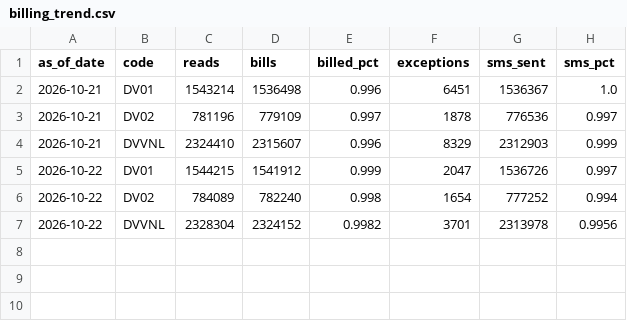
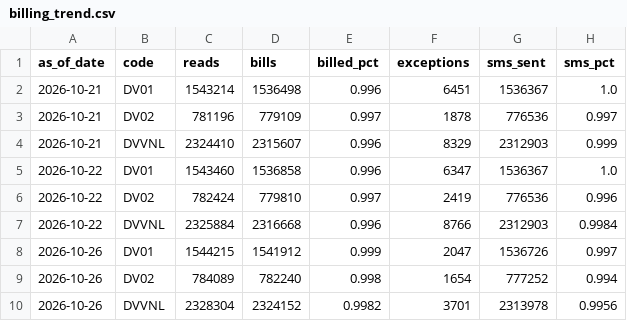
Before and after one commit to dvvnl-smart-meter-review/dvvnl-smart-meter-review.github.io, a CSV file: data/billing_trend.csv, drawn as a sheet.

Commit message:
Data update 27.10.2026 12:03

```diff
--- a/data/billing_trend.csv
+++ b/data/billing_trend.csv
@@ -4,4 +4,7 @@ as_of_date,code,reads,bills,billed_pct,exceptions,sms_sent,sms_pct
 2026-10-21,DVVNL,2324410,2315607,0.996,8329,2312903,0.999
-2026-10-22,DV01,1544215,1541912,0.999,2047,1536726,0.997
-2026-10-22,DV02,784089,782240,0.998,1654,777252,0.994
-2026-10-22,DVVNL,2328304,2324152,0.9982,3701,2313978,0.9956
+2026-10-22,DV01,1543460,1536858,0.996,6347,1536367,1.0
+2026-10-22,DV02,782424,779810,0.997,2419,776536,0.996
+2026-10-22,DVVNL,2325884,2316668,0.996,8766,2312903,0.9984
+2026-10-26,DV01,1544215,1541912,0.999,2047,1536726,0.997
+2026-10-26,DV02,784089,782240,0.998,1654,777252,0.994
+2026-10-26,DVVNL,2328304,2324152,0.9982,3701,2313978,0.9956
```
Also changed, not shown: data/billing_latest.csv, data/kpi_daily.csv, 3 other files.
